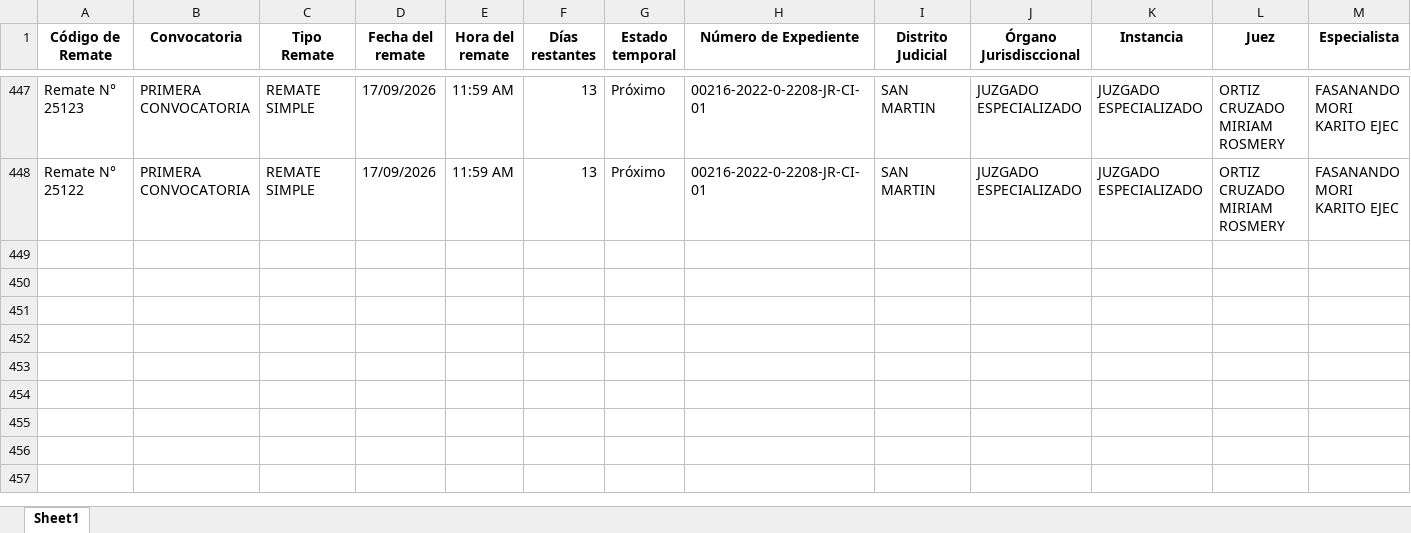
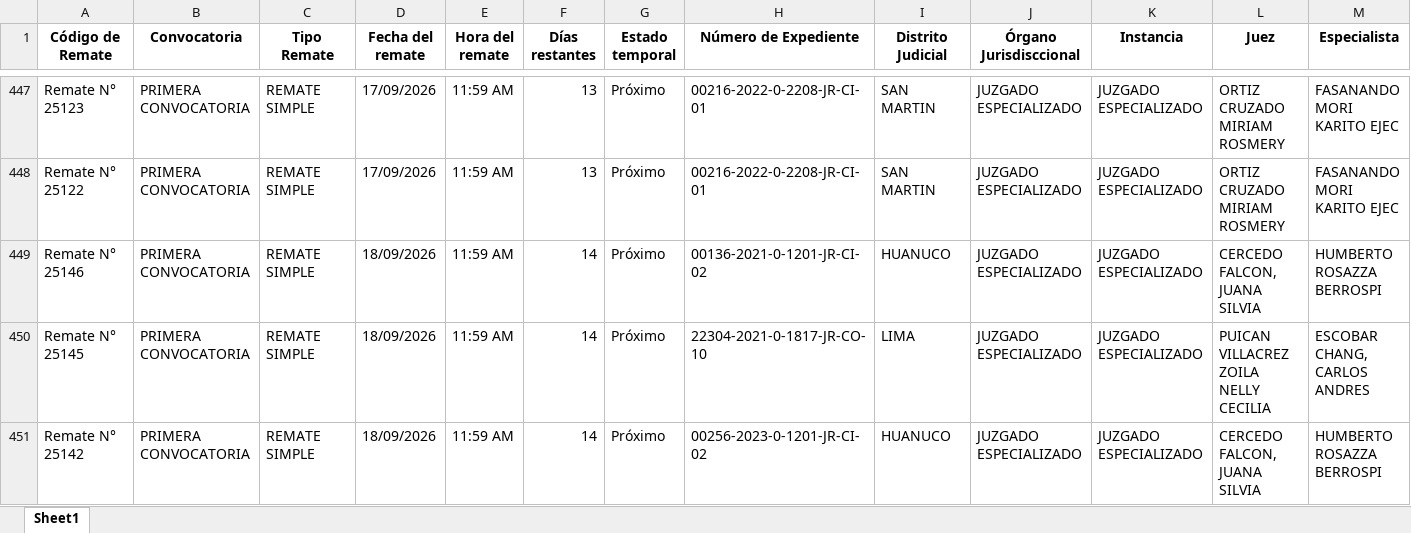
Before and after one commit to vitaliaventures/remaju-bloomberg, an Excel workbook: Bloomberg_Remates_ULTIMO.xlsx, sheet Sheet1, drawn as a sheet; only a part is shown, gaps mark what is left out; values as stored, in another font and other column widths than the file's, no borders; rows hold the shown columns only; the diff covers the shown part only; the diff names each change by its address in the sheet, - before the commit and + after, or states it on an @@ line.

```diff
--- a/Bloomberg_Remates_ULTIMO.xlsx (sheet Sheet1)
+++ b/Bloomberg_Remates_ULTIMO.xlsx (sheet Sheet1)
+row 449: Remate N° 25146 | PRIMERA CONVOCATORIA | REMATE SIMPLE | 18/09/2026 | 11:59 AM | 14 | Próximo | 00136-2021-0-1201-JR-CI-02 | HUANUCO | JUZGADO ESPECIALIZADO | JUZGADO ESPECIALIZADO | CERCEDO FALCON, JUANA SILVIA | HUMBERTO ROSAZZA BERROSPI
+row 450: Remate N° 25145 | PRIMERA CONVOCATORIA | REMATE SIMPLE | 18/09/2026 | 11:59 AM | 14 | Próximo | 22304-2021-0-1817-JR-CO-10 | LIMA | JUZGADO ESPECIALIZADO | JUZGADO ESPECIALIZADO | PUICAN VILLACREZ ZOILA NELLY CECILIA | ESCOBAR CHANG, CARLOS ANDRES
+row 451: Remate N° 25142 | PRIMERA CONVOCATORIA | REMATE SIMPLE | 18/09/2026 | 11:59 AM | 14 | Próximo | 00256-2023-0-1201-JR-CI-02 | HUANUCO | JUZGADO ESPECIALIZADO | JUZGADO ESPECIALIZADO | CERCEDO FALCON, JUANA SILVIA | HUMBERTO ROSAZZA BERROSPI
```
Also changed, not shown: 2 added rows and 10 edited cells elsewhere in this sheet, 1 other file.
